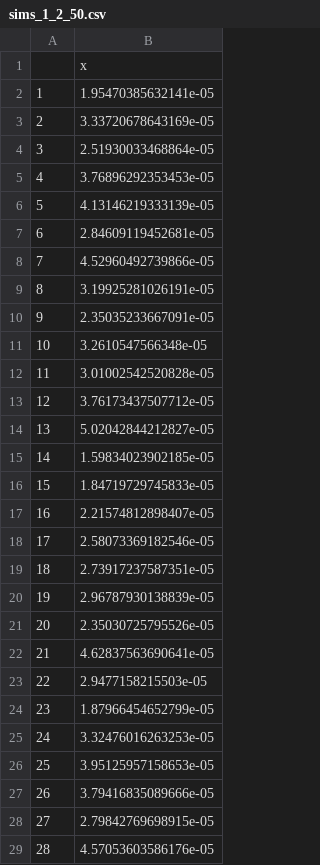
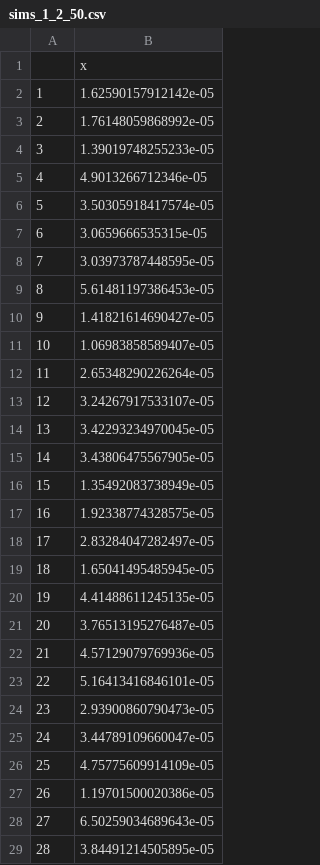
Before and after one commit to stevewalsh124/dgp.hm, a CSV file: fitting/results/sims_1_2_50.csv, drawn as a sheet; only a part is shown; the diff covers the shown part only.

```diff
--- a/fitting/results/sims_1_2_50.csv
+++ b/fitting/results/sims_1_2_50.csv
@@ -1,29 +1,29 @@
 "","x"
-"1",1.95470385632141e-05
-"2",3.33720678643169e-05
-"3",2.51930033468864e-05
-"4",3.76896292353453e-05
-"5",4.13146219333139e-05
-"6",2.84609119452681e-05
-"7",4.52960492739866e-05
-"8",3.19925281026191e-05
-"9",2.35035233667091e-05
-"10",3.2610547566348e-05
-"11",3.01002542520828e-05
-"12",3.76173437507712e-05
-"13",5.02042844212827e-05
-"14",1.59834023902185e-05
-"15",1.84719729745833e-05
-"16",2.21574812898407e-05
-"17",2.58073369182546e-05
-"18",2.73917237587351e-05
-"19",2.96787930138839e-05
-"20",2.35030725795526e-05
-"21",4.62837563690641e-05
-"22",2.9477158215503e-05
-"23",1.87966454652799e-05
-"24",3.32476016263253e-05
-"25",3.95125957158653e-05
-"26",3.79416835089666e-05
-"27",2.79842769698915e-05
-"28",4.57053603586176e-05
+"1",1.62590157912142e-05
+"2",1.76148059868992e-05
+"3",1.39019748255233e-05
+"4",4.9013266712346e-05
+"5",3.50305918417574e-05
+"6",3.0659666535315e-05
+"7",3.03973787448595e-05
+"8",5.61481197386453e-05
+"9",1.41821614690427e-05
+"10",1.06983858589407e-05
+"11",2.65348290226264e-05
+"12",3.24267917533107e-05
+"13",3.42293234970045e-05
+"14",3.43806475567905e-05
+"15",1.35492083738949e-05
+"16",1.92338774328575e-05
+"17",2.83284047282497e-05
+"18",1.65041495485945e-05
+"19",4.41488611245135e-05
+"20",3.76513195276487e-05
+"21",4.57129079769936e-05
+"22",5.16413416846101e-05
+"23",2.93900860790473e-05
+"24",3.44789109660047e-05
+"25",4.75775609914109e-05
+"26",1.19701500020386e-05
+"27",6.50259034689643e-05
+"28",3.84491214505895e-05
```
Also changed, not shown: 22 edited cells elsewhere in this file, fitting/results/sims_1_1_50.csv, fitting/results/sims_1_3_50.csv, 4 other files.
